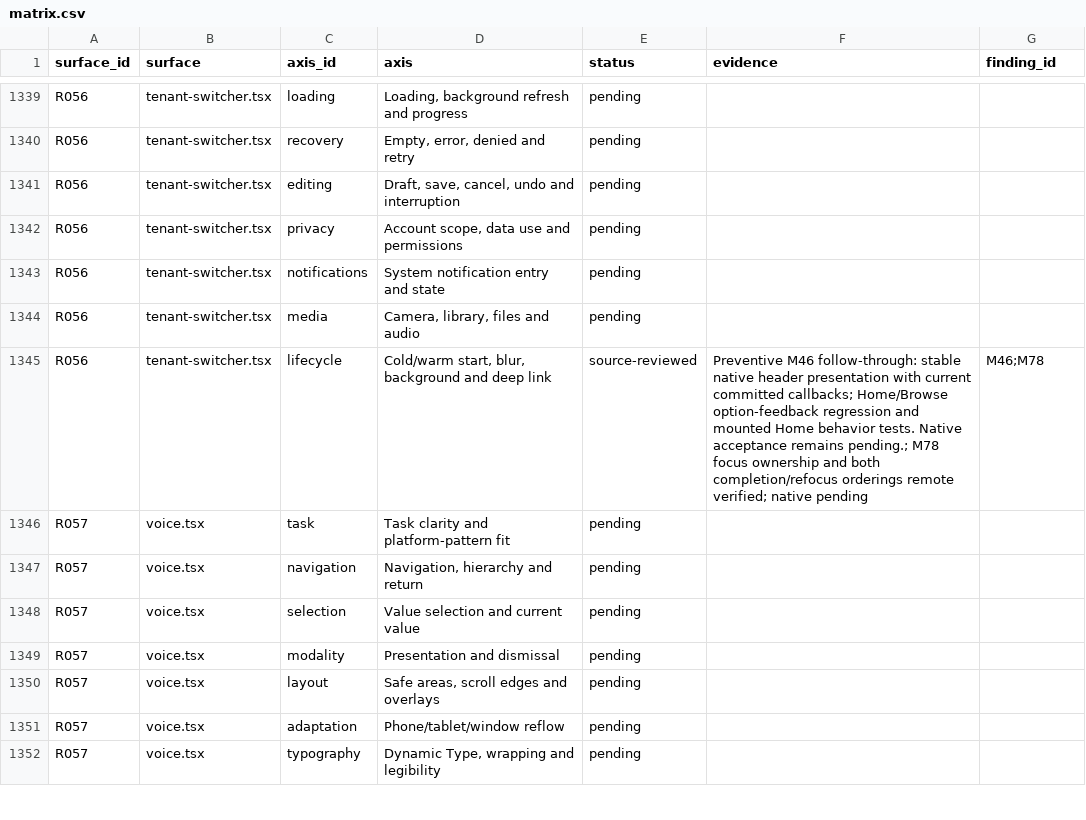
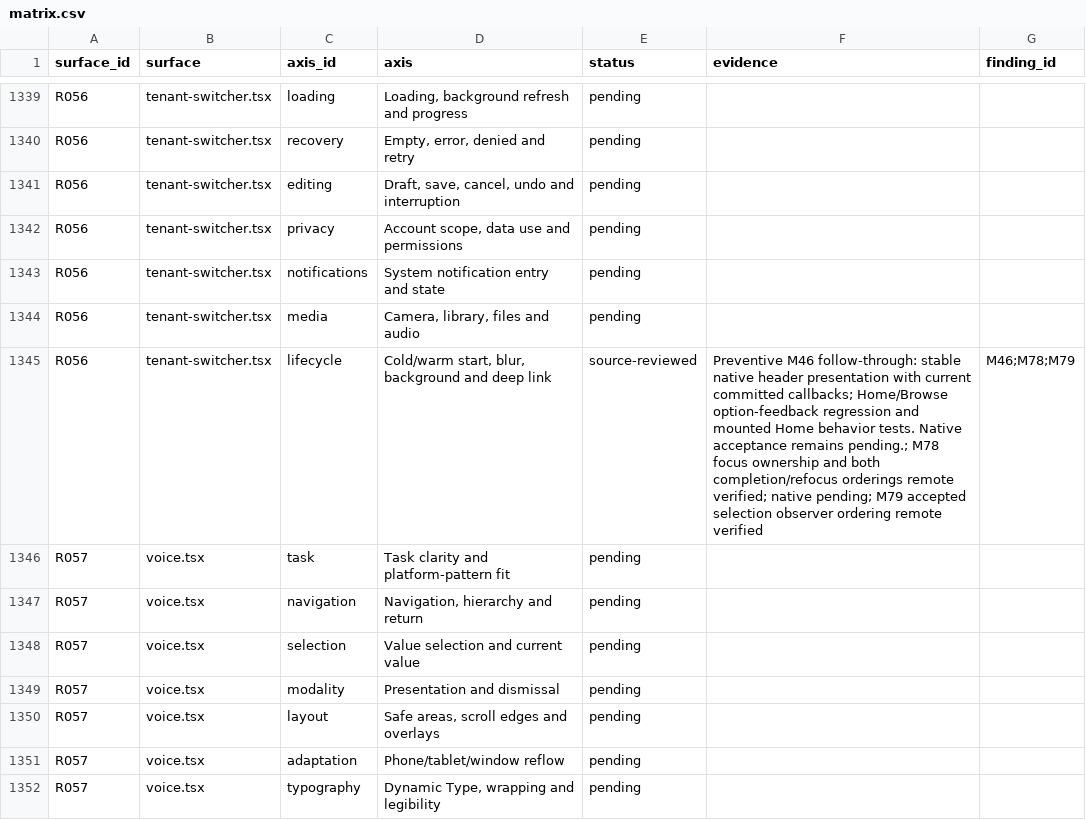
Before and after one commit to elsell/stuffstash, a CSV file: docs/reports/mobile-ui-remediation-2026-09-14/matrix.csv, drawn as a sheet; only a part is shown, gaps mark what is left out.

Commit message:
fix(mobile): reconcile accepted inventory selection after cancellation

```diff
--- a/docs/reports/mobile-ui-remediation-2026-09-14/matrix.csv
+++ b/docs/reports/mobile-ui-remediation-2026-09-14/matrix.csv
@@ -1344,3 +1344,3 @@ R056,tenant-switcher.tsx,notifications,System notification entry and state,pendi
 R056,tenant-switcher.tsx,media,"Camera, library, files and audio",pending,,
-R056,tenant-switcher.tsx,lifecycle,"Cold/warm start, blur, background and deep link",source-reviewed,Preventive M46 follow-through: stable native header presentation with current committed callbacks; Home/Browse option-feedback regression and mounted Home behavior tests. Native acceptance remains pending.; M78 focus ownership and both completion/refocus orderings remote verified; native pending,M46;M78
+R056,tenant-switcher.tsx,lifecycle,"Cold/warm start, blur, background and deep link",source-reviewed,Preventive M46 follow-through: stable native header presentation with current committed callbacks; Home/Browse option-feedback regression and mounted Home behavior tests. Native acceptance remains pending.; M78 focus ownership and both completion/refocus orderings remote verified; native pending; M79 accepted selection observer ordering remote verified,M46;M78;M79
 R057,voice.tsx,task,Task clarity and platform-pattern fit,pending,,
```
Also changed, not shown: 4 other files.
